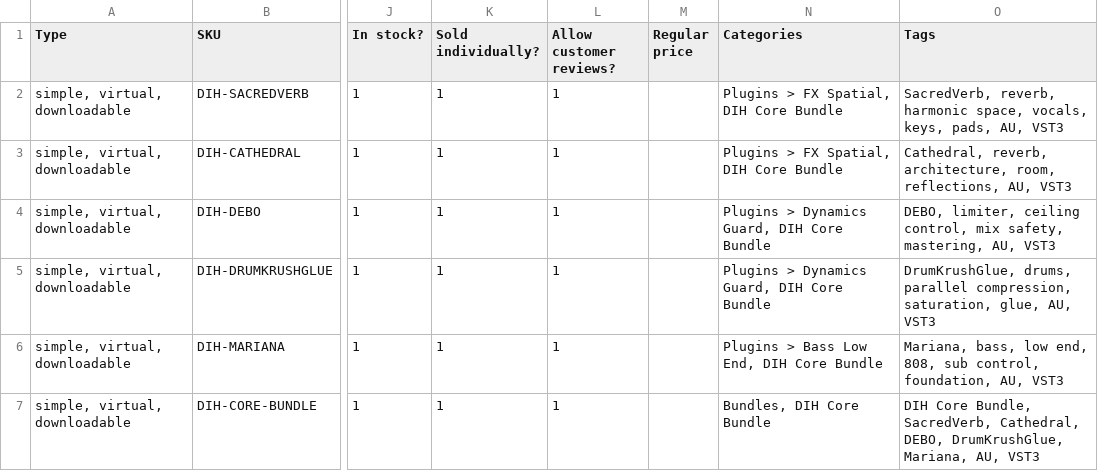
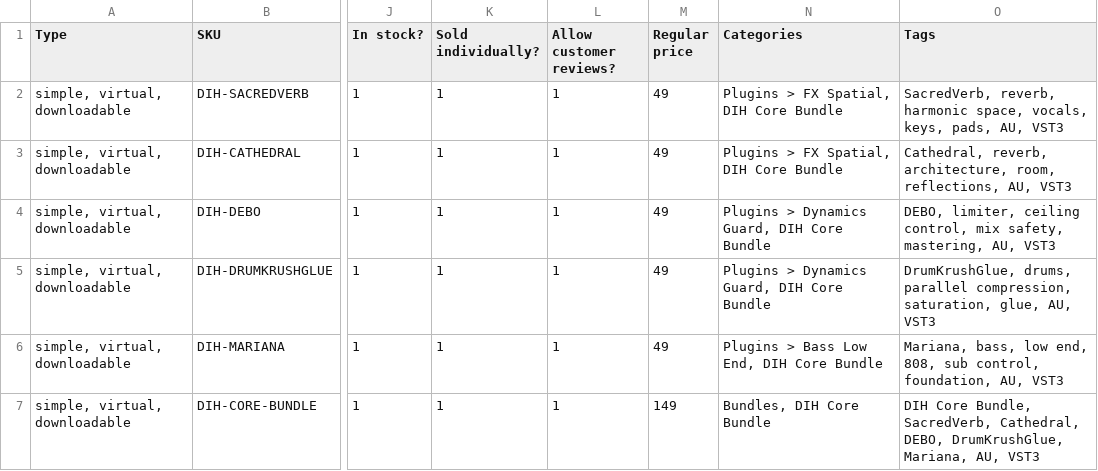
Before and after one commit to dihcoo/DIHWORLD-AUDIO-STORE, a CSV file: data/woocommerce-core-system-draft.csv, drawn as a sheet; only a part is shown, gaps mark what is left out; the diff names each change by its address in the sheet, - before the commit and + after, or states it on an @@ line.

```diff
--- a/data/woocommerce-core-system-draft.csv
+++ b/data/woocommerce-core-system-draft.csv
-M2:M6 (Regular price): (empty)
+M2:M6 (Regular price): 49
-M7 (Regular price): (empty)
+M7 (Regular price): 149
```
Also changed, not shown: data/woocommerce-products-draft.csv, 6 other files.
